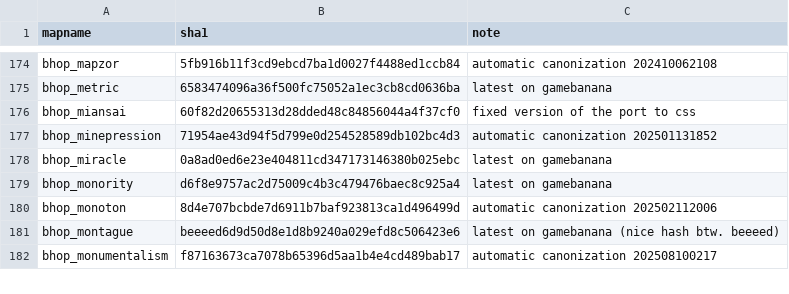
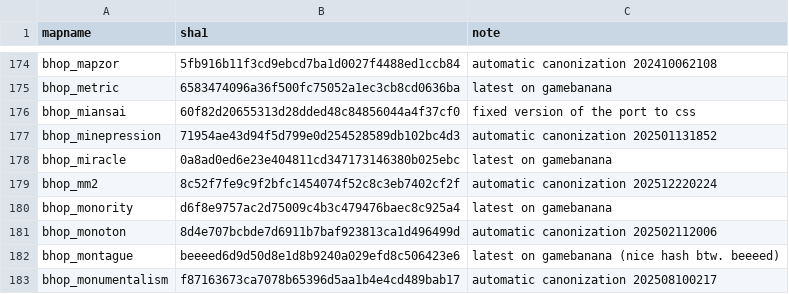
Before and after one commit to srcwr/maps-cstrike, a CSV file: canon.csv, drawn as a sheet; only a part is shown, gaps mark what is left out; the diff names each change by its address in the sheet, - before the commit and + after, or states it on an @@ line.

```diff
--- a/canon.csv
+++ b/canon.csv
+row 179: bhop_mm2 | 8c52f7fe9c9f2bfc1454074f52c8c3eb7402cf2f | automatic canonization 202512220224
```
Also changed, not shown: gamebanana-modified-times.csv, recently_added.csv, 2 other files.
